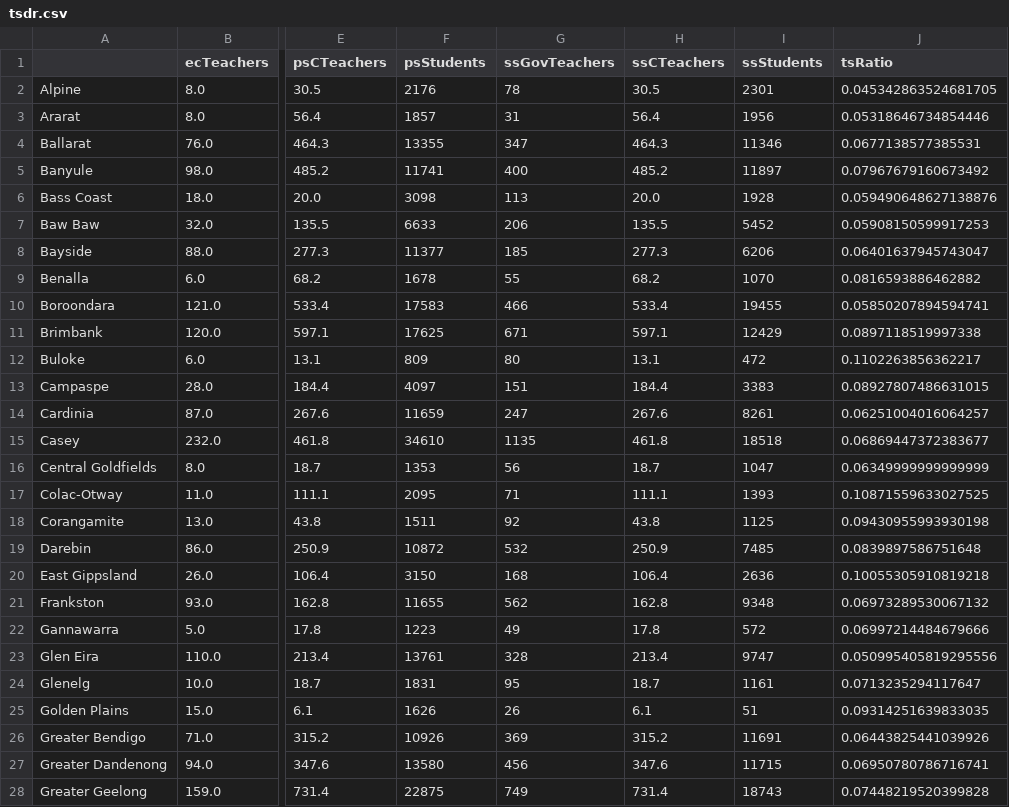
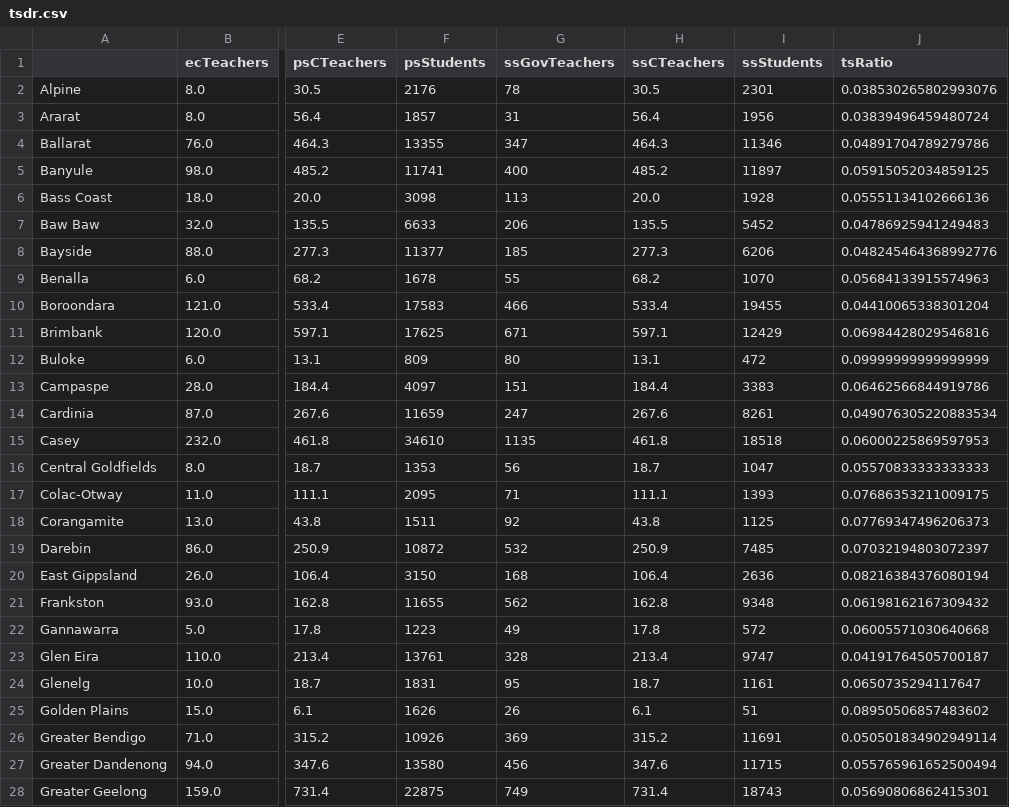
Before and after one commit to owowouwu/Youth-DS-Project, a CSV file: wrangled/tsdr.csv, drawn as a sheet; only a part is shown, gaps mark what is left out; the diff covers the shown part only; the diff names each change by its address in the sheet, - before the commit and + after, or states it on an @@ line.

```diff
--- a/wrangled/tsdr.csv
+++ b/wrangled/tsdr.csv
-J2 (tsRatio): 0.045342863524681705
+J2 (tsRatio): 0.038530265802993076
-J3 (tsRatio): 0.05318646734854446
+J3 (tsRatio): 0.03839496459480724
-J4 (tsRatio): 0.0677138577385531
+J4 (tsRatio): 0.04891704789279786
-J5 (tsRatio): 0.07967679160673492
+J5 (tsRatio): 0.05915052034859125
-J6 (tsRatio): 0.059490648627138876
+J6 (tsRatio): 0.05551134102666136
-J7 (tsRatio): 0.05908150599917253
+J7 (tsRatio): 0.04786925941249483
-J8 (tsRatio): 0.06401637945743047
+J8 (tsRatio): 0.048245464368992776
-J9 (tsRatio): 0.0816593886462882
+J9 (tsRatio): 0.05684133915574963
-J10 (tsRatio): 0.05850207894594741
+J10 (tsRatio): 0.04410065338301204
-J11 (tsRatio): 0.0897118519997338
+J11 (tsRatio): 0.06984428029546816
-J12 (tsRatio): 0.1102263856362217
+J12 (tsRatio): 0.09999999999999999
-J13 (tsRatio): 0.08927807486631015
+J13 (tsRatio): 0.06462566844919786
-J14 (tsRatio): 0.06251004016064257
+J14 (tsRatio): 0.049076305220883534
-J15 (tsRatio): 0.06869447372383677
+J15 (tsRatio): 0.06000225869597953
-J16 (tsRatio): 0.06349999999999999
+J16 (tsRatio): 0.05570833333333333
-J17 (tsRatio): 0.10871559633027525
+J17 (tsRatio): 0.07686353211009175
-J18 (tsRatio): 0.09430955993930198
+J18 (tsRatio): 0.07769347496206373
-J19 (tsRatio): 0.0839897586751648
+J19 (tsRatio): 0.07032194803072397
-J20 (tsRatio): 0.10055305910819218
+J20 (tsRatio): 0.08216384376080194
-J21 (tsRatio): 0.06973289530067132
+J21 (tsRatio): 0.06198162167309432
-J22 (tsRatio): 0.06997214484679666
+J22 (tsRatio): 0.06005571030640668
-J23 (tsRatio): 0.050995405819295556
+J23 (tsRatio): 0.04191764505700187
-J24 (tsRatio): 0.0713235294117647
+J24 (tsRatio): 0.0650735294117647
-J25 (tsRatio): 0.09314251639833035
+J25 (tsRatio): 0.08950506857483602
-J26 (tsRatio): 0.06443825441039926
+J26 (tsRatio): 0.050501834902949114
-J27 (tsRatio): 0.06950780786716741
+J27 (tsRatio): 0.055765961652500494
-J28 (tsRatio): 0.07448219520399828
+J28 (tsRatio): 0.05690806862415301
```
Also changed, not shown: 50 edited cells elsewhere in this file, wrangled/AEDC.csv, wrangled/vcams.csv, 7 other files.
